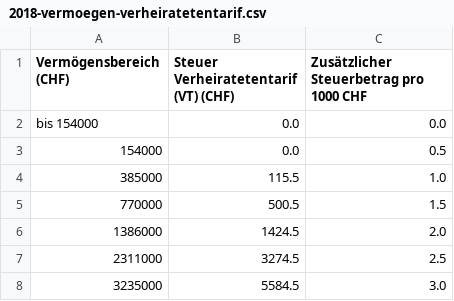
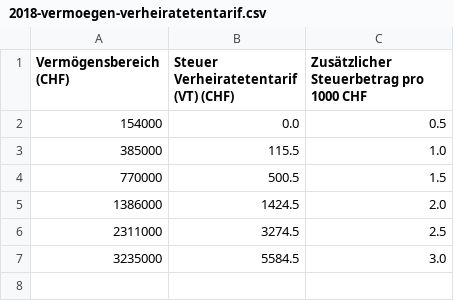
Before and after one commit to patrickamsler/taxcalculation-zurich, a CSV file: tariftabellen/2018-vermoegen-verheiratetentarif.csv, drawn as a sheet; the diff names each change by its address in the sheet, - before the commit and + after, or states it on an @@ line.

```diff
--- a/tariftabellen/2018-vermoegen-verheiratetentarif.csv
+++ b/tariftabellen/2018-vermoegen-verheiratetentarif.csv
-row 2: bis 154000 | 0.0 | 0.0
```
Also changed, not shown: 1 other file.
